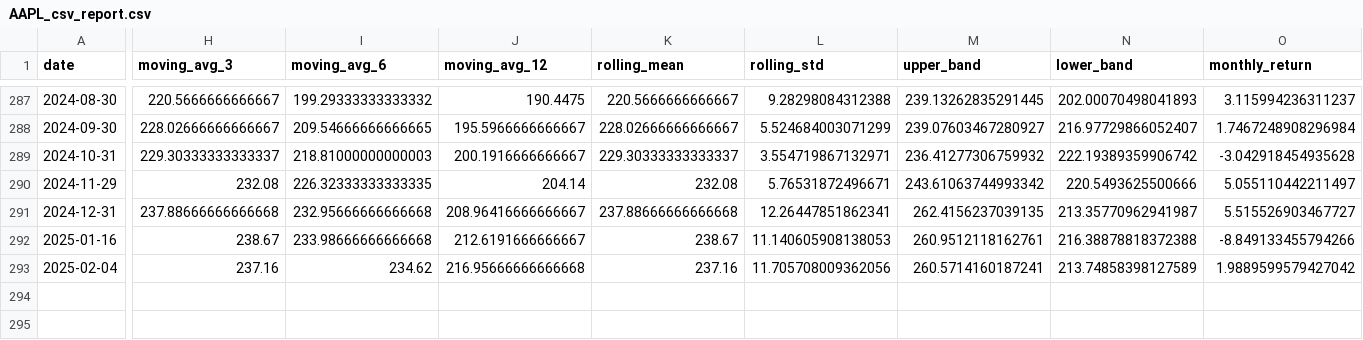
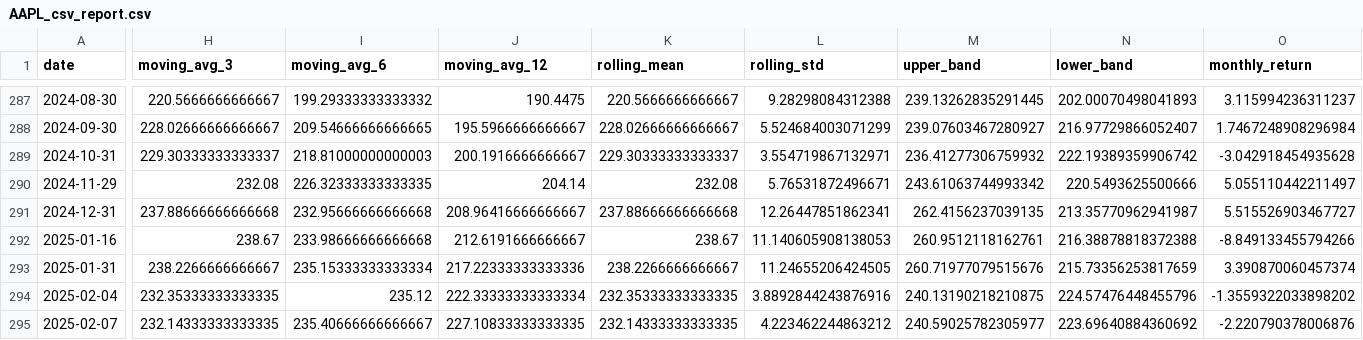
Before and after one commit to QaseemB/stock-analysis-, a CSV file: stock_analysis/csv_report/AAPL/AAPL_csv_report.csv, drawn as a sheet; only a part is shown, gaps mark what is left out; addresses are those after the commit; rows hold the shown columns only; the diff covers the shown part only; the diff names each change by its address in the sheet, - before the commit and + after, or states it on an @@ line.

```diff
--- a/stock_analysis/csv_report/AAPL/AAPL_csv_report.csv
+++ b/stock_analysis/csv_report/AAPL/AAPL_csv_report.csv
+row 293: 2025-01-31 | 238.2266666666667 | 235.15333333333334 | 217.22333333333336 | 238.2266666666667 | 11.24655206424505 | 260.71977079515676 | 215.73356253817659 | 3.390870060457374
-H294 (moving_avg_3): 237.16
+H294 (moving_avg_3): 232.35333333333335
-I294 (moving_avg_6): 234.62
+I294 (moving_avg_6): 235.12
-J294 (moving_avg_12): 216.95666666666668
+J294 (moving_avg_12): 222.33333333333334
-K294 (rolling_mean): 237.16
+K294 (rolling_mean): 232.35333333333335
-L294 (rolling_std): 11.705708009362056
+L294 (rolling_std): 3.8892844243876916
-M294 (upper_band): 260.5714160187241
+M294 (upper_band): 240.13190218210875
-N294 (lower_band): 213.74858398127589
+N294 (lower_band): 224.57476448455796
-O294 (monthly_return): 1.9889599579427042
+O294 (monthly_return): -1.3559322033898202
+row 295: 2025-02-07 | 232.14333333333335 | 235.40666666666667 | 227.10833333333335 | 232.14333333333335 | 4.223462244863212 | 240.59025782305977 | 223.69640884360692 | -2.220790378006876
```
Also changed, not shown: 4 edited cells elsewhere in this file, stock_analysis/csv_report/GOOG/GOOG_csv_report.csv, stock_analysis/csv_report/JNJ/JNJ_csv_report.csv, 30 other files.
